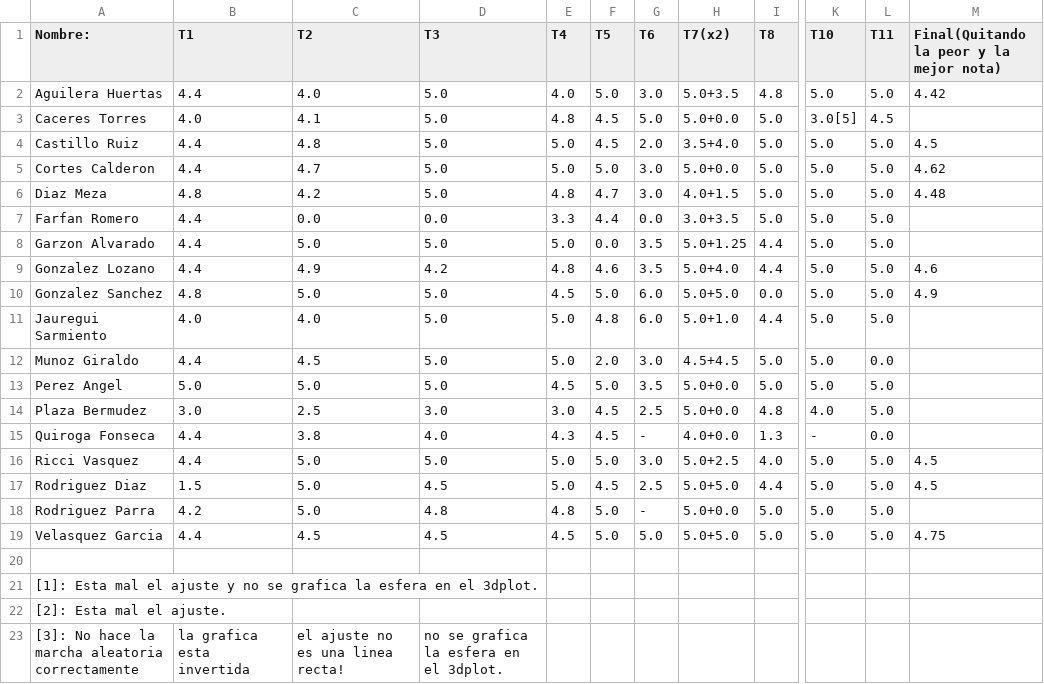
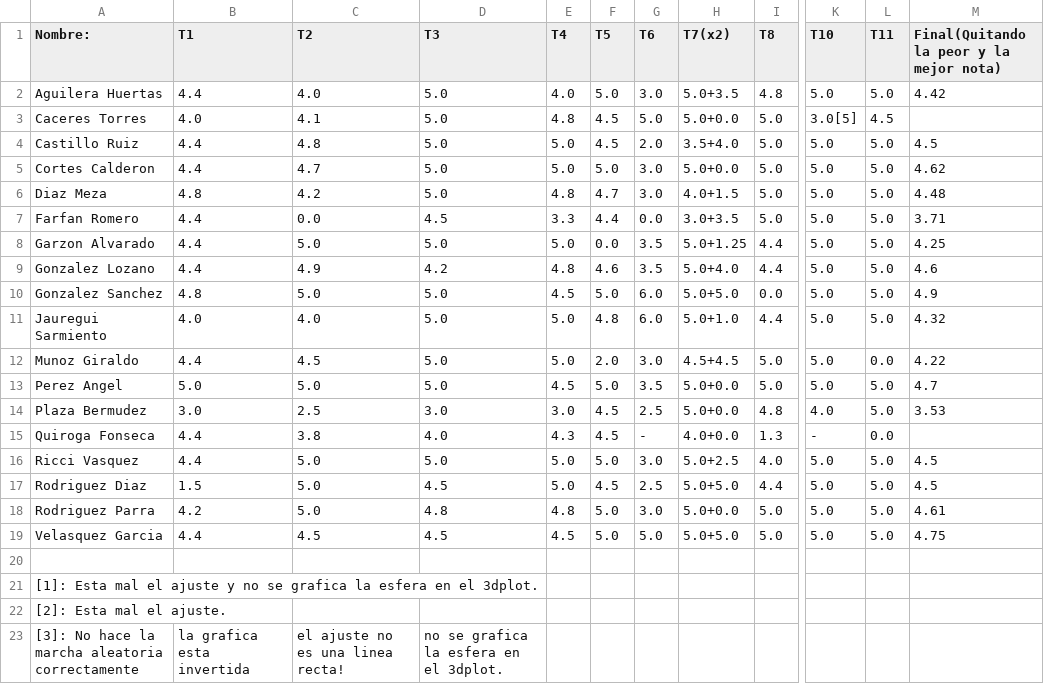
Before and after one commit to ComputoCienciasUniandes/HerramientasComputacionales, a CSV file: notas/grupo1/notas.csv, drawn as a sheet; only a part is shown, gaps mark what is left out; the diff names each change by its address in the sheet, - before the commit and + after, or states it on an @@ line.

Commit message:
Update notas.csv

```diff
--- a/notas/grupo1/notas.csv
+++ b/notas/grupo1/notas.csv
-D7 (T3): 0.0
+D7 (T3): 4.5
-M7: (empty)
+M7: 3.71
-M8: (empty)
+M8: 4.25
-M11: (empty)
+M11: 4.32
-M12: (empty)
+M12: 4.22
-M13: (empty)
+M13: 4.7
-M14: (empty)
+M14: 3.53
-G18 (T6): -
+G18 (T6): 3.0
-M18: (empty)
+M18: 4.61
```
